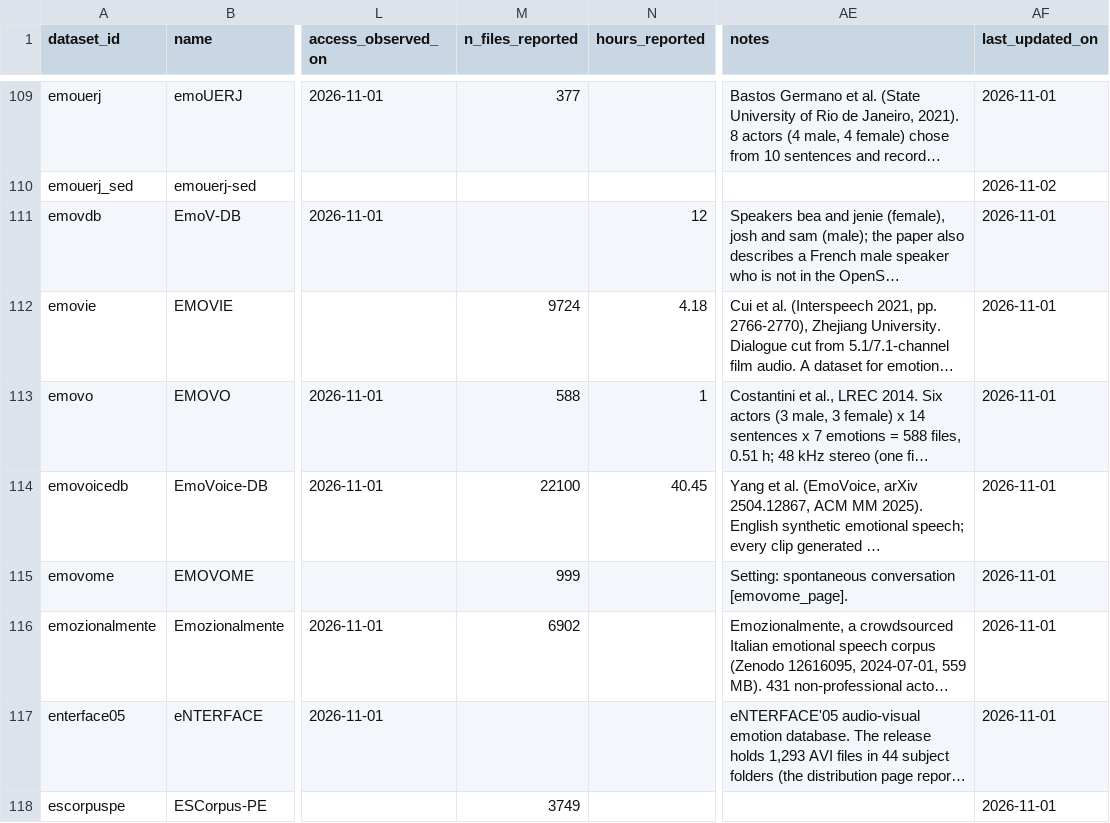
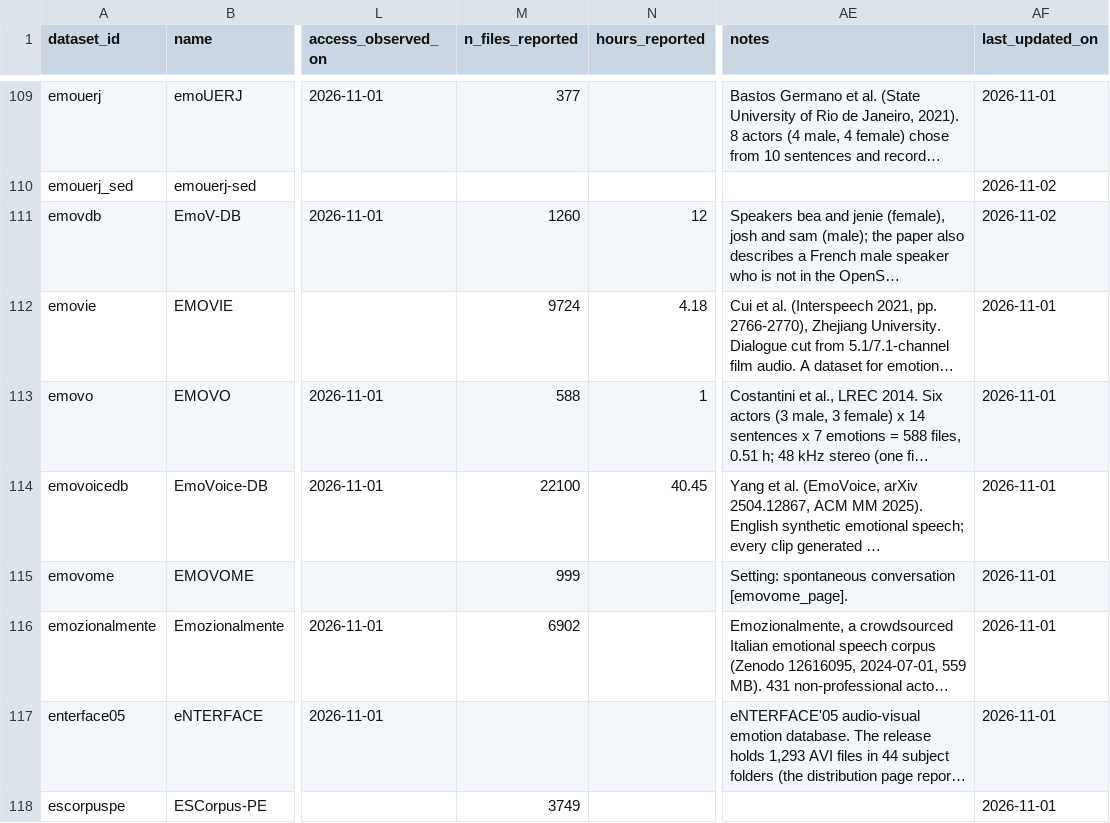
Before and after one commit to itoten/ser_dataset_db, a CSV file: data/datasets.csv, drawn as a sheet; only a part is shown, gaps mark what is left out; long unchanged cells end in …; the diff names each change by its address in the sheet, - before the commit and + after, or states it on an @@ line.

```diff
--- a/data/datasets.csv
+++ b/data/datasets.csv
-M111 (n_files_reported): (empty)
+M111 (n_files_reported): 1260
-AF111 (last_updated_on): 2026-11-01
+AF111 (last_updated_on): 2026-11-02
```
Also changed, not shown: data/evidence.csv, views/datasets_wide.csv, 1 other file.
